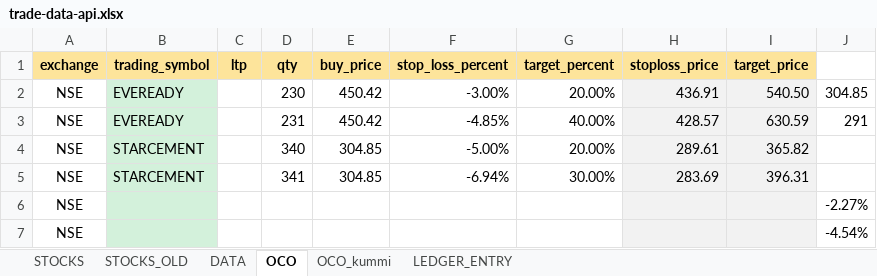
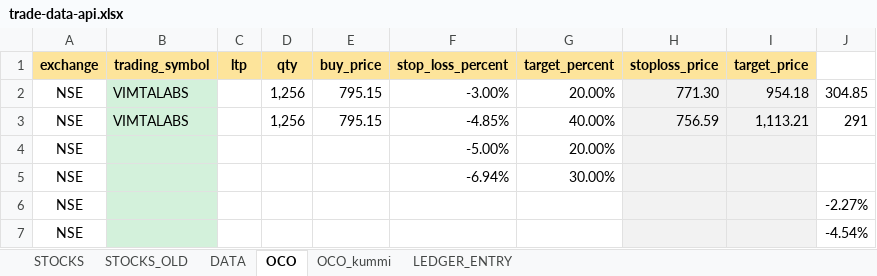
Before and after one commit to a5g/zerodha-trade, an Excel workbook: data/trade-data-api.xlsx, sheet OCO, drawn as a sheet; only a part is shown; values as stored, in another font and other column widths than the file's, no borders; conditional formats not drawn; the diff names each change by its address in the sheet, - before the commit and + after, or states it on an @@ line.

```diff
--- a/data/trade-data-api.xlsx (sheet OCO)
+++ b/data/trade-data-api.xlsx (sheet OCO)
-B2:B3 (trading_symbol): EVEREADY
+B2:B3 (trading_symbol): VIMTALABS
-D2 (qty): 230
+D2 (qty): 1,256
-E2:E3 (buy_price): 450.42
+E2:E3 (buy_price): 795.15
-H2 (stoploss_price): 436.91
+H2 (stoploss_price): 771.30
-I2 (target_price): 540.50
+I2 (target_price): 954.18
-D3 (qty): 231
+D3 (qty): 1,256
-H3 (stoploss_price): 428.57
+H3 (stoploss_price): 756.59
-I3 (target_price): 630.59
+I3 (target_price): 1,113.21
-B4:B5 (trading_symbol): STARCEMENT
+B4:B5 (trading_symbol): (empty)
-D4 (qty): 340
+D4 (qty): (empty)
-E4:E5 (buy_price): 304.85
+E4:E5 (buy_price): (empty)
-H4 (stoploss_price): 289.61
+H4 (stoploss_price): (empty)
-I4 (target_price): 365.82
+I4 (target_price): (empty)
-D5 (qty): 341
+D5 (qty): (empty)
-H5 (stoploss_price): 283.69
+H5 (stoploss_price): (empty)
-I5 (target_price): 396.31
+I5 (target_price): (empty)
```
Also changed, not shown: sheet DATA, sheet LEDGER_ENTRY, formulas that keep their value, 15 other files.
